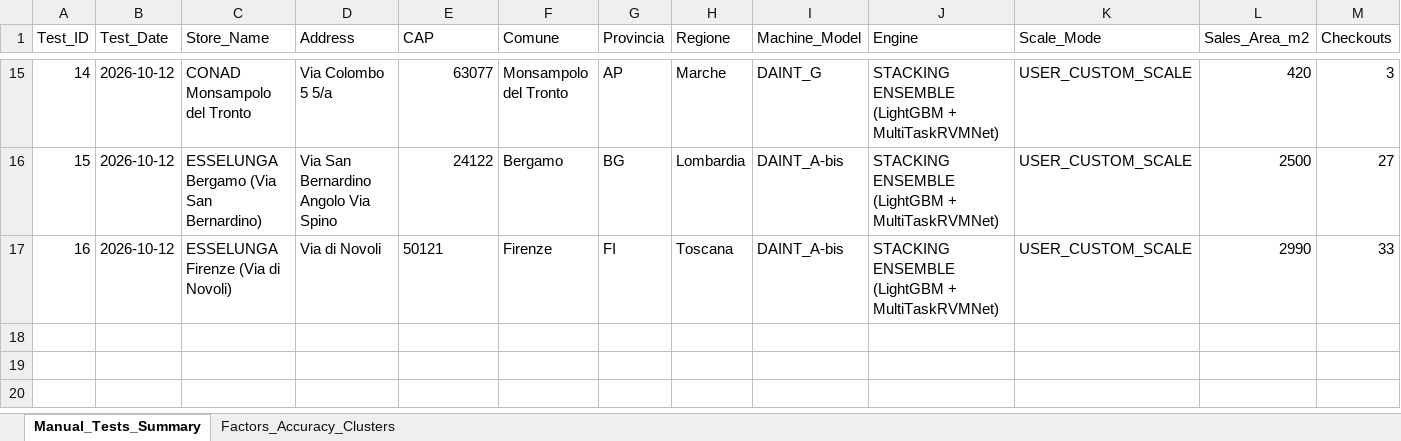
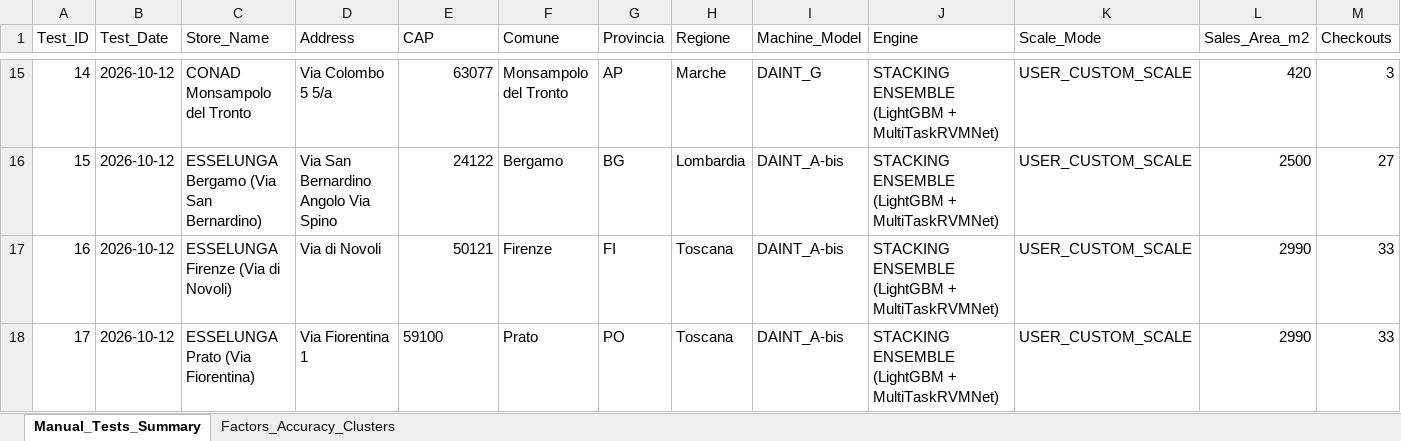
Before and after one commit to waqasmehmood44/rvm_location_predictor, an Excel workbook: reports/factors_accuracy_test_file.xlsx, sheet Manual_Tests_Summary, drawn as a sheet; only a part is shown, gaps mark what is left out; values as stored, in another font and other column widths than the file's, no borders; rows hold the shown columns only; the diff names each change by its address in the sheet, - before the commit and + after, or states it on an @@ line.

Commit message:
feat(benchmarks): add Test #17 ESSELUNGA Prato (Via Fiorentina) to accuracy dashboard and audit registries

```diff
--- a/reports/factors_accuracy_test_file.xlsx (sheet Manual_Tests_Summary)
+++ b/reports/factors_accuracy_test_file.xlsx (sheet Manual_Tests_Summary)
-E17 alignment: left
+E17 alignment: right
+row 18: 17 | 2026-10-12 | ESSELUNGA Prato (Via Fiorentina) | Via Fiorentina 1 | 59100 | Prato | PO | Toscana | DAINT_A-bis | STACKING ENSEMBLE (LightGBM + MultiTaskRVMNet) | USER_CUSTOM_SCALE | 2990 | 33
```
Also changed, not shown: sheet Factors_Accuracy_Clusters, 5 other files.
